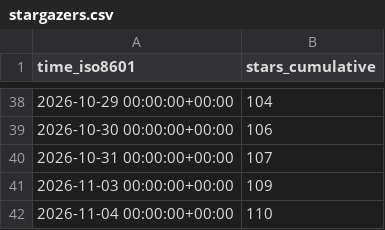
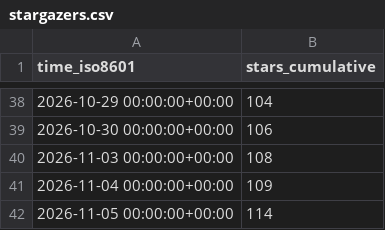
Before and after one commit to exmergo/dex, a CSV file: exmergo/dex/ghrs-data/stargazers.csv, drawn as a sheet; only a part is shown, gaps mark what is left out.

```diff
--- a/exmergo/dex/ghrs-data/stargazers.csv
+++ b/exmergo/dex/ghrs-data/stargazers.csv
@@ -39,4 +39,4 @@ time_iso8601,stars_cumulative
 2026-10-30 00:00:00+00:00,106
-2026-10-31 00:00:00+00:00,107
-2026-11-03 00:00:00+00:00,109
-2026-11-04 00:00:00+00:00,110
+2026-11-03 00:00:00+00:00,108
+2026-11-04 00:00:00+00:00,109
+2026-11-05 00:00:00+00:00,114
```
Also changed, not shown: exmergo/dex/ghrs-data/forks.csv.
